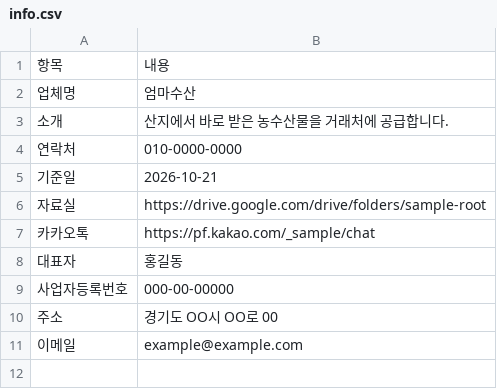
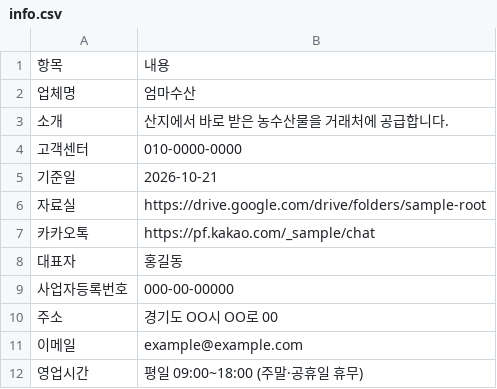
Before and after one commit to momsusan4390/momsusan4390.github.io, a CSV file: sample/info.csv, drawn as a sheet.

```diff
--- a/sample/info.csv
+++ b/sample/info.csv
@@ -3,3 +3,3 @@
 소개,산지에서 바로 받은 농수산물을 거래처에 공급합니다.
-연락처,010-0000-0000
+고객센터,010-0000-0000
 기준일,2026-10-21
@@ -11 +11,2 @@
 이메일,example@example.com
+영업시간,평일 09:00~18:00 (주말·공휴일 휴무)
```
Also changed, not shown: 3 other files.
